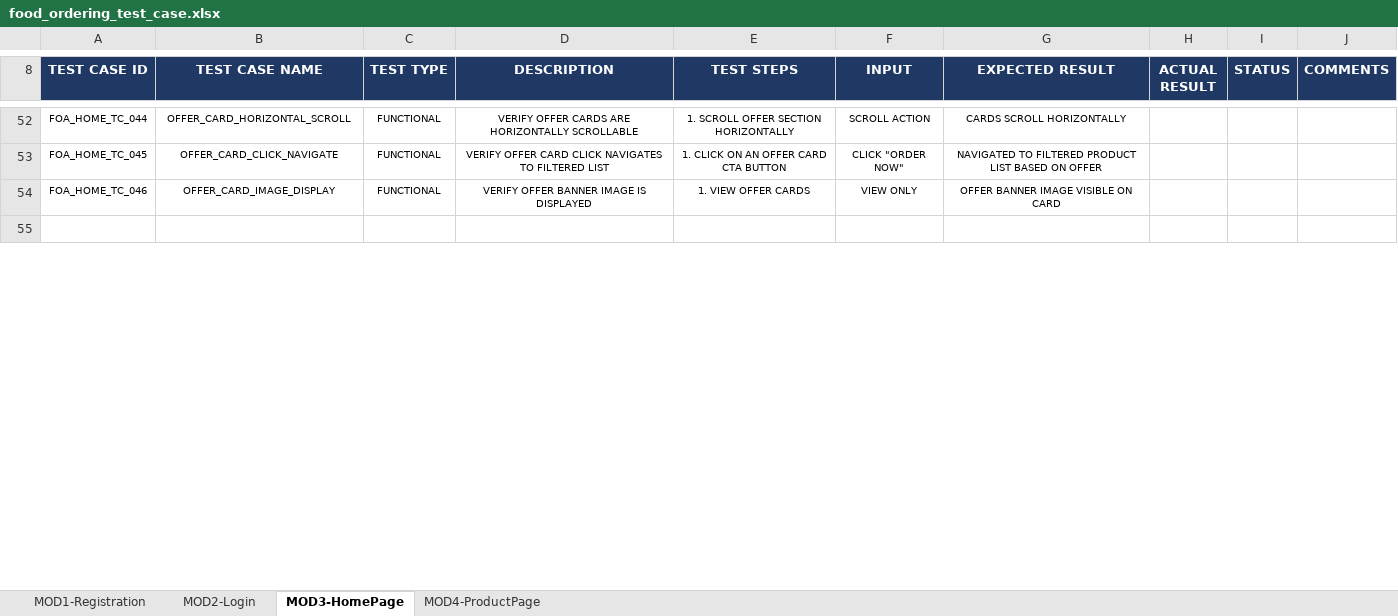
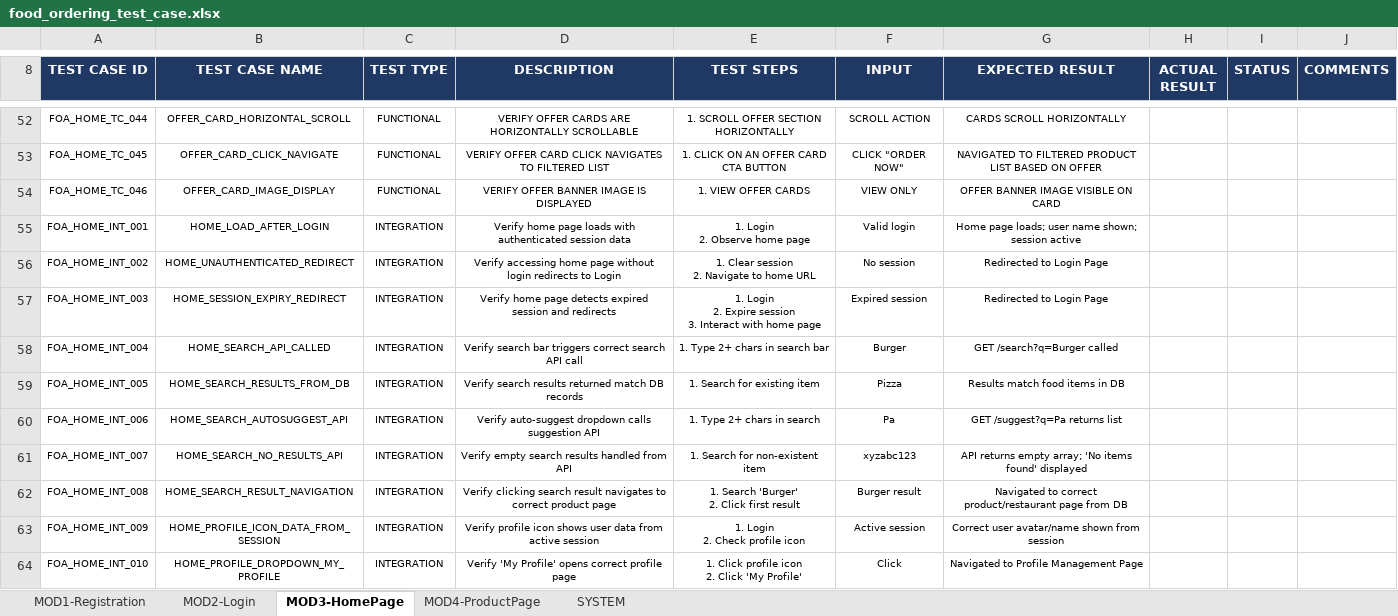
Before and after one commit to nakulkalra/Capgemini-testing, an Excel workbook: food_ordering_test_case.xlsx, sheet MOD3-HomePage, drawn as a sheet; only a part is shown, gaps mark what is left out; the shorter side is filled out with more unchanged rows; values as stored, in another font and other column widths than the file's, no borders; table styles not drawn; ↵ is a line break in a cell; the diff covers the shown part only; the diff names each change by its address in the sheet, - before the commit and + after, or states it on an @@ line.

```diff
--- a/food_ordering_test_case.xlsx (sheet MOD3-HomePage)
+++ b/food_ordering_test_case.xlsx (sheet MOD3-HomePage)
+sheet tab: SYSTEM
+row 55: FOA_HOME_INT_001 | HOME_LOAD_AFTER_LOGIN | INTEGRATION | Verify home page loads with authenticated session data | 1. Login ↵ 2. Observe home page | Valid login | Home page loads; user name shown; session active
+row 56: FOA_HOME_INT_002 | HOME_UNAUTHENTICATED_REDIRECT | INTEGRATION | Verify accessing home page without login redirects to Login | 1. Clear session ↵ 2. Navigate to home URL | No session | Redirected to Login Page
+row 57: FOA_HOME_INT_003 | HOME_SESSION_EXPIRY_REDIRECT | INTEGRATION | Verify home page detects expired session and redirects | 1. Login ↵ 2. Expire session ↵ 3. Interact with home page | Expired session | Redirected to Login Page
+row 58: FOA_HOME_INT_004 | HOME_SEARCH_API_CALLED | INTEGRATION | Verify search bar triggers correct search API call | 1. Type 2+ chars in search bar | Burger | GET /search?q=Burger called
+row 59: FOA_HOME_INT_005 | HOME_SEARCH_RESULTS_FROM_DB | INTEGRATION | Verify search results returned match DB records | 1. Search for existing item | Pizza | Results match food items in DB
+row 60: FOA_HOME_INT_006 | HOME_SEARCH_AUTOSUGGEST_API | INTEGRATION | Verify auto-suggest dropdown calls suggestion API | 1. Type 2+ chars in search | Pa | GET /suggest?q=Pa returns list
+row 61: FOA_HOME_INT_007 | HOME_SEARCH_NO_RESULTS_API | INTEGRATION | Verify empty search results handled from API | 1. Search for non-existent item | xyzabc123 | API returns empty array; 'No items found' displayed
+row 62: FOA_HOME_INT_008 | HOME_SEARCH_RESULT_NAVIGATION | INTEGRATION | Verify clicking search result navigates to correct product page | 1. Search 'Burger' ↵ 2. Click first result | Burger result | Navigated to correct product/restaurant page from DB
+row 63: FOA_HOME_INT_009 | HOME_PROFILE_ICON_DATA_FROM_SESSION | INTEGRATION | Verify profile icon shows user data from active session | 1. Login ↵ 2. Check profile icon | Active session | Correct user avatar/name shown from session
+row 64: FOA_HOME_INT_010 | HOME_PROFILE_DROPDOWN_MY_PROFILE | INTEGRATION | Verify 'My Profile' opens correct profile page | 1. Click profile icon ↵ 2. Click 'My Profile' | Click | Navigated to Profile Management Page
```
Also changed, not shown: 40 added rows, 1 edited cell and cell formats elsewhere in this sheet, sheet MOD2-Login, sheet MOD4-ProductPage, sheet MOD1-Registration.
